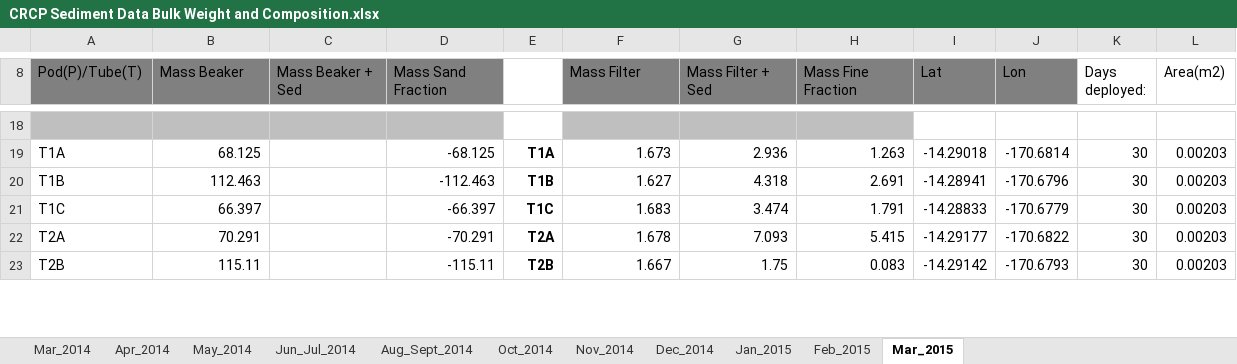
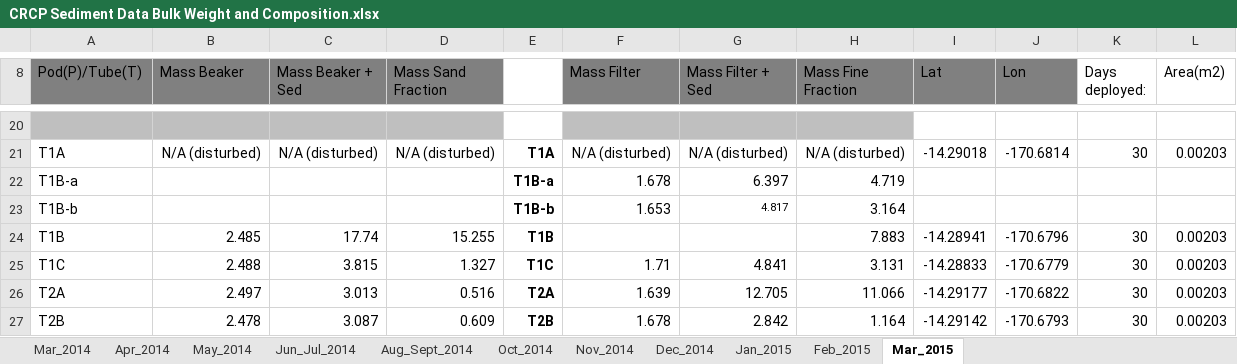
Before and after one commit to CaptainAL/Fagaalu-Sedimentation, an Excel workbook: Data/CRCP Sediment Data Bulk Weight and Composition.xlsx, sheet Mar_2015, drawn as a sheet; only a part is shown, gaps mark what is left out; values as stored, in another font and other column widths than the file's, no borders; addresses are those after the commit; the diff covers the shown part only; the diff names each change by its address in the sheet, - before the commit and + after, or states it on an @@ line.

```diff
--- a/Data/CRCP Sediment Data Bulk Weight and Composition.xlsx (sheet Mar_2015)
+++ b/Data/CRCP Sediment Data Bulk Weight and Composition.xlsx (sheet Mar_2015)
-B21 (Mass Beaker): 68.125
+B21 (Mass Beaker): N/A (disturbed)
-C21 (Mass Beaker + Sed): (empty)
+C21 (Mass Beaker + Sed): N/A (disturbed)
-D21 (Mass Sand Fraction): -68.125
+D21 (Mass Sand Fraction): N/A (disturbed)
-F21 (Mass Filter): 1.673
+F21 (Mass Filter): N/A (disturbed)
-G21 (Mass Filter + Sed): 2.936
+G21 (Mass Filter + Sed): N/A (disturbed)
-H21 (Mass Fine Fraction): 1.263
+H21 (Mass Fine Fraction): N/A (disturbed)
+row 22: T1B-a |  |  |  | T1B-a | 1.678 | 6.397 | 4.719
+row 23: T1B-b |  |  |  | T1B-b | 1.653 | 4.817 | 3.164
-B24 (Mass Beaker): 112.463
+B24 (Mass Beaker): 2.485
-C24 (Mass Beaker + Sed): (empty)
+C24 (Mass Beaker + Sed): 17.74
-D24 (Mass Sand Fraction): -112.463
+D24 (Mass Sand Fraction): 15.255
-F24 (Mass Filter): 1.627
+F24 (Mass Filter): (empty)
-G24 (Mass Filter + Sed): 4.318
+G24 (Mass Filter + Sed): (empty)
-H24 (Mass Fine Fraction): 2.691
+H24 (Mass Fine Fraction): 7.883
-B25 (Mass Beaker): 66.397
+B25 (Mass Beaker): 2.488
-C25 (Mass Beaker + Sed): (empty)
+C25 (Mass Beaker + Sed): 3.815
-D25 (Mass Sand Fraction): -66.397
+D25 (Mass Sand Fraction): 1.327
-F25 (Mass Filter): 1.683
+F25 (Mass Filter): 1.71
-G25 (Mass Filter + Sed): 3.474
+G25 (Mass Filter + Sed): 4.841
-H25 (Mass Fine Fraction): 1.791
+H25 (Mass Fine Fraction): 3.131
-B26 (Mass Beaker): 70.291
+B26 (Mass Beaker): 2.497
-C26 (Mass Beaker + Sed): (empty)
+C26 (Mass Beaker + Sed): 3.013
-D26 (Mass Sand Fraction): -70.291
+D26 (Mass Sand Fraction): 0.516
-F26 (Mass Filter): 1.678
+F26 (Mass Filter): 1.639
-G26 (Mass Filter + Sed): 7.093
+G26 (Mass Filter + Sed): 12.705
-H26 (Mass Fine Fraction): 5.415
+H26 (Mass Fine Fraction): 11.066
-B27 (Mass Beaker): 115.11
+B27 (Mass Beaker): 2.478
-C27 (Mass Beaker + Sed): (empty)
+C27 (Mass Beaker + Sed): 3.087
-D27 (Mass Sand Fraction): -115.11
+D27 (Mass Sand Fraction): 0.609
-F27 (Mass Filter): 1.667
+F27 (Mass Filter): 1.678
-G27 (Mass Filter + Sed): 1.75
+G27 (Mass Filter + Sed): 2.842
-H27 (Mass Fine Fraction): 0.083
+H27 (Mass Fine Fraction): 1.164
```
Also changed, not shown: 2 added rows and 53 edited cells elsewhere in this sheet, sheet Feb_2015, formulas that keep their value, 13 other files.
